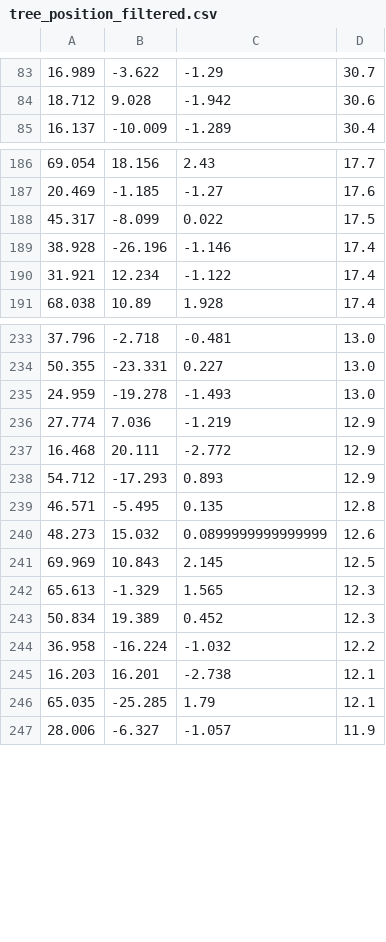
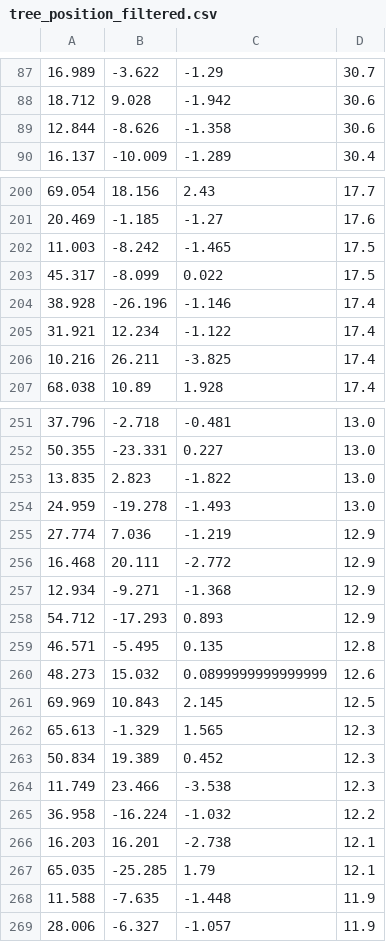
Before and after one commit to hcai-lab-vienna/rrfmgz, a CSV file: models/lehrforst_trees/tree_position_filtered.csv, drawn as a sheet; only a part is shown, gaps mark what is left out; the diff covers the shown part only.

```diff
--- a/models/lehrforst_trees/tree_position_filtered.csv
+++ b/models/lehrforst_trees/tree_position_filtered.csv
@@ -84,2 +88,3 @@
 18.712,9.028,-1.942,30.6
+12.844,-8.626,-1.358,30.6
 16.137,-10.009,-1.289,30.4
@@ -187,2 +201,3 @@
 20.469,-1.185,-1.27,17.6
+11.003,-8.242,-1.465,17.5
 45.317,-8.099,0.022,17.5
@@ -190,2 +205,3 @@
 31.921,12.234,-1.122,17.4
+10.216,26.211,-3.825,17.4
 68.038,10.89,1.928,17.4
@@ -234,2 +252,3 @@
 50.355,-23.331,0.227,13.0
+13.835,2.823,-1.822,13.0
 24.959,-19.278,-1.493,13.0
@@ -237,2 +256,3 @@
 16.468,20.111,-2.772,12.9
+12.934,-9.271,-1.368,12.9
 54.712,-17.293,0.893,12.9
@@ -243,2 +263,3 @@
 50.834,19.389,0.452,12.3
+11.749,23.466,-3.538,12.3
 36.958,-16.224,-1.032,12.2
@@ -246,2 +267,3 @@
 65.035,-25.285,1.79,12.1
+11.588,-7.635,-1.448,11.9
 28.006,-6.327,-1.057,11.9
```
Also changed, not shown: 23 added rows elsewhere in this file, 27 other files.
